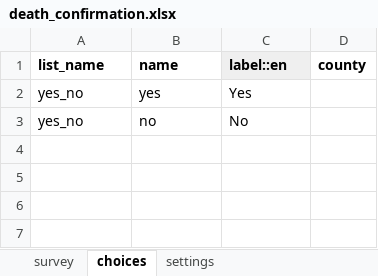
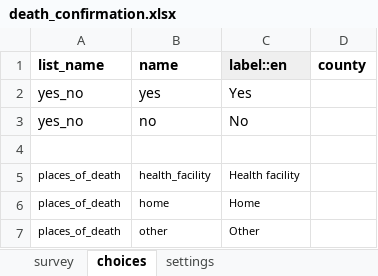
Before and after one commit to IntelliSOFT-Consulting/cht_pvers, an Excel workbook: cht_app/forms/app/death_confirmation.xlsx, sheet choices, drawn as a sheet; values as stored, in another font and other column widths than the file's, no borders; charts and pictures not drawn; the diff names each change by its address in the sheet, - before the commit and + after, or states it on an @@ line.

```diff
--- a/cht_app/forms/app/death_confirmation.xlsx (sheet choices)
+++ b/cht_app/forms/app/death_confirmation.xlsx (sheet choices)
+row 4: (empty)
+row 5: places_of_death | health_facility | Health facility
+row 6: places_of_death | home | Home
+row 7: places_of_death | other | Other
```
Also changed, not shown: sheet survey, sheet settings, cht_app/forms/app/padr.xlsx, 4 other files.
